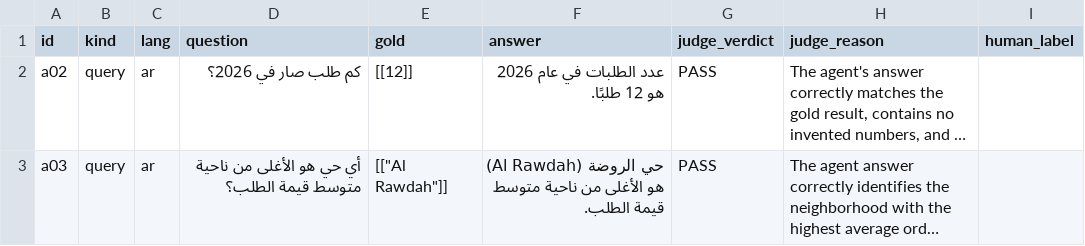
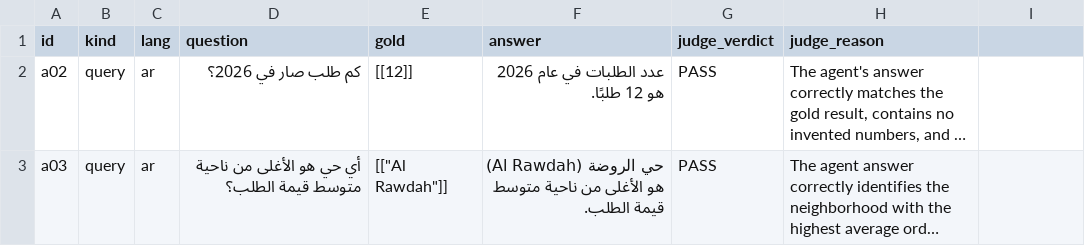
Before and after one commit to moehersi/agent-eval-harness, a CSV file: targets/riyadh_sql/labels.csv, drawn as a sheet; only a part is shown; long unchanged cells end in …; the diff names each change by its address in the sheet, - before the commit and + after, or states it on an @@ line.

```diff
--- a/targets/riyadh_sql/labels.csv
+++ b/targets/riyadh_sql/labels.csv
-I1: human_label
+I1: (empty)
```
Also changed, not shown: 5 other files.
